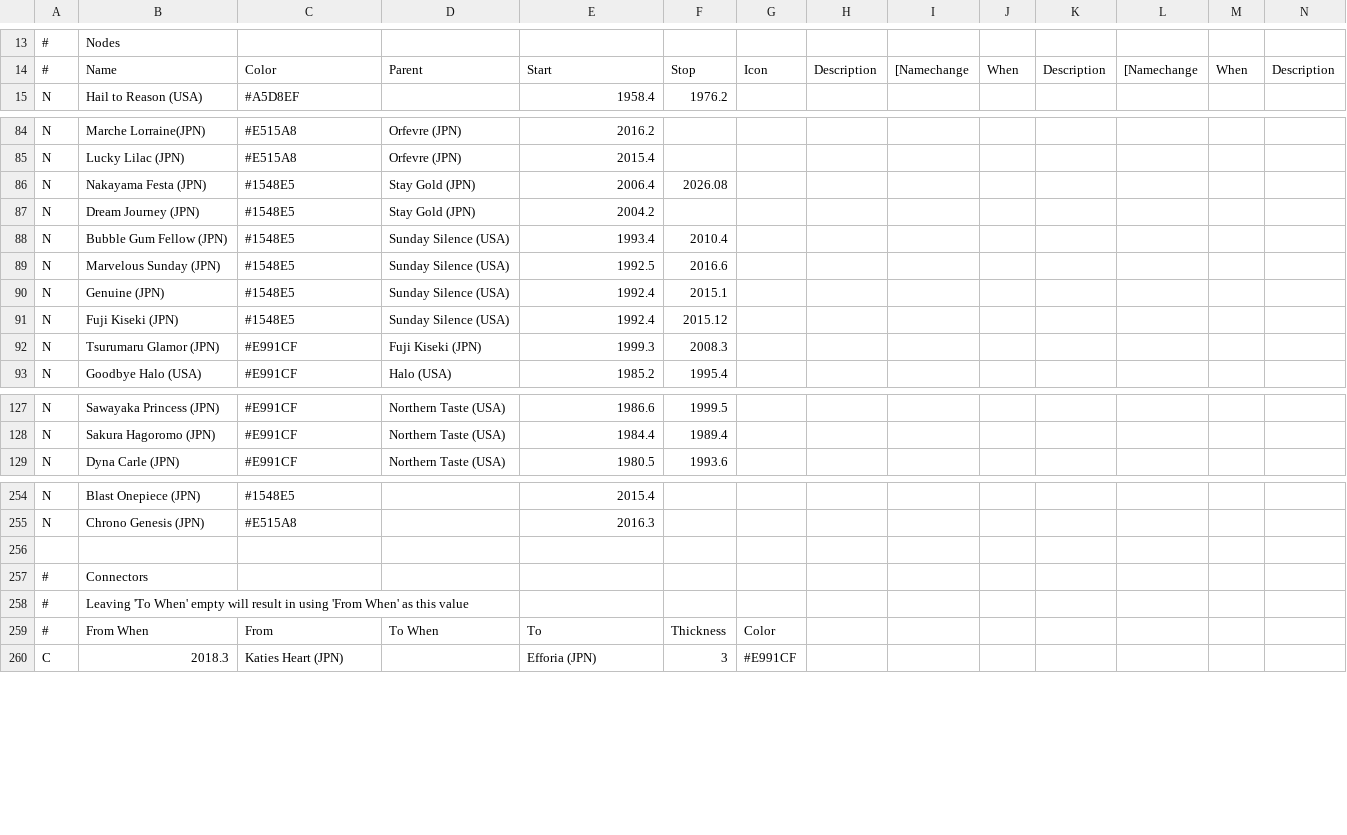
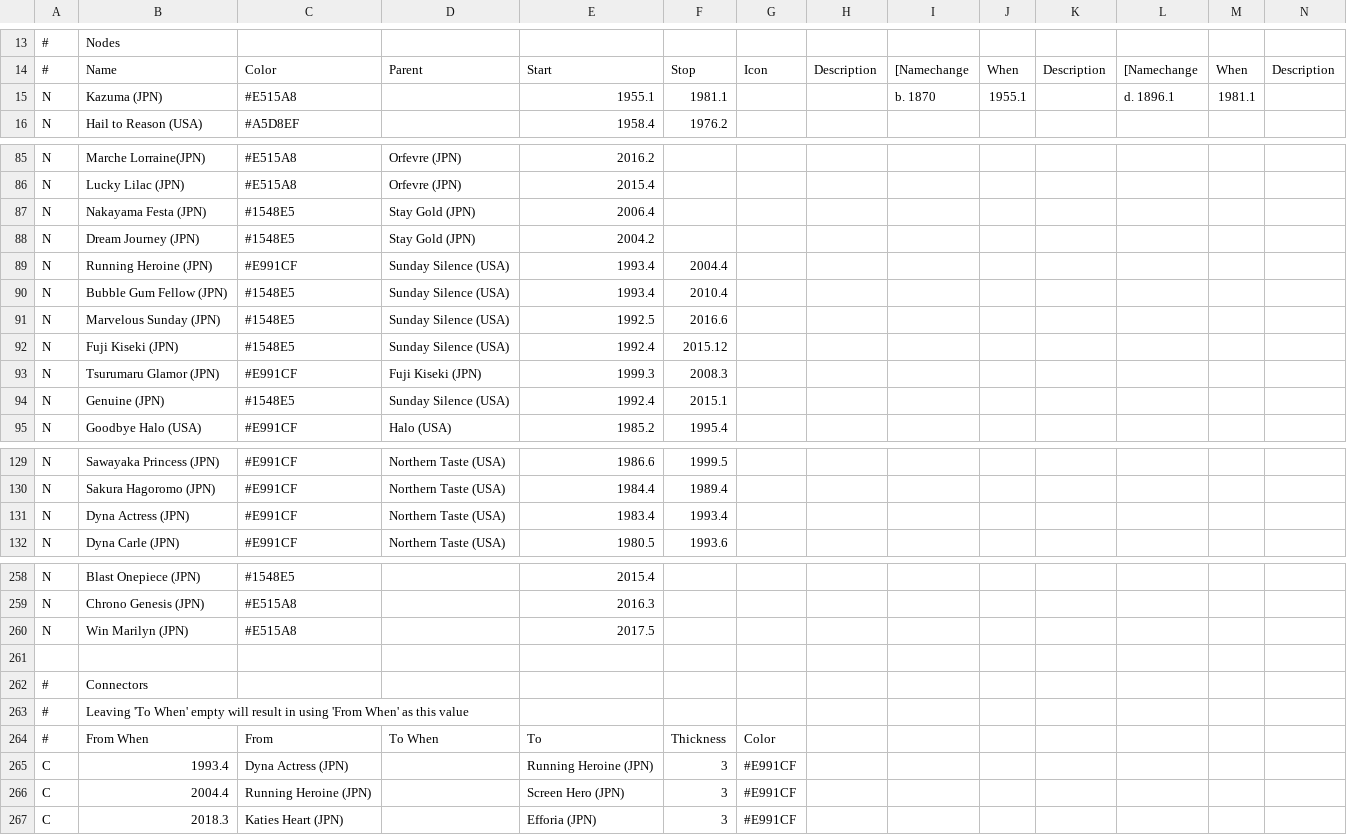
Before and after one commit to second-mandarin-cassette/umamusume-family-tree, a CSV file: umamusume_family_tree.csv, drawn as a sheet; only a part is shown, gaps mark what is left out; addresses are those after the commit; rows hold the shown columns only; the diff covers the shown part only; the diff names each change by its address in the sheet, - before the commit and + after, or states it on an @@ line.

Commit message:
added Kazuma (JPN); added Win Marilyn (JPN);
added ancestors; linked ancestors; recreated svg files; to not to stretch the graphic too much Kazuma's dates were not set like in real life

```diff
--- a/umamusume_family_tree.csv
+++ b/umamusume_family_tree.csv
+row 15: N | Kazuma (JPN) | #E515A8 |  | 1955.1 | 1981.1 |  |  | b. 1870 | 1955.1 |  | d. 1896.1 | 1981.1
-F87: 2026.08
+F87: (empty)
+row 89: N | Running Heroine (JPN) | #E991CF | Sunday Silence (USA) | 1993.4 | 2004.4
@@ row 90 moved to row 94: N @@
+row 131: N | Dyna Actress (JPN) | #E991CF | Northern Taste (USA) | 1983.4 | 1993.4
+row 260: N | Win Marilyn (JPN) | #E515A8 |  | 2017.5
+row 265: C | 1993.4 | Dyna Actress (JPN) |  | Running Heroine (JPN) | 3 | #E991CF
+row 266: C | 2004.4 | Running Heroine (JPN) |  | Screen Hero (JPN) | 3 | #E991CF
```
Also changed, not shown: 1 added row, 12 moved rows and 1 edited cell elsewhere in this file, umamusume_characters.csv, 2 other files.
